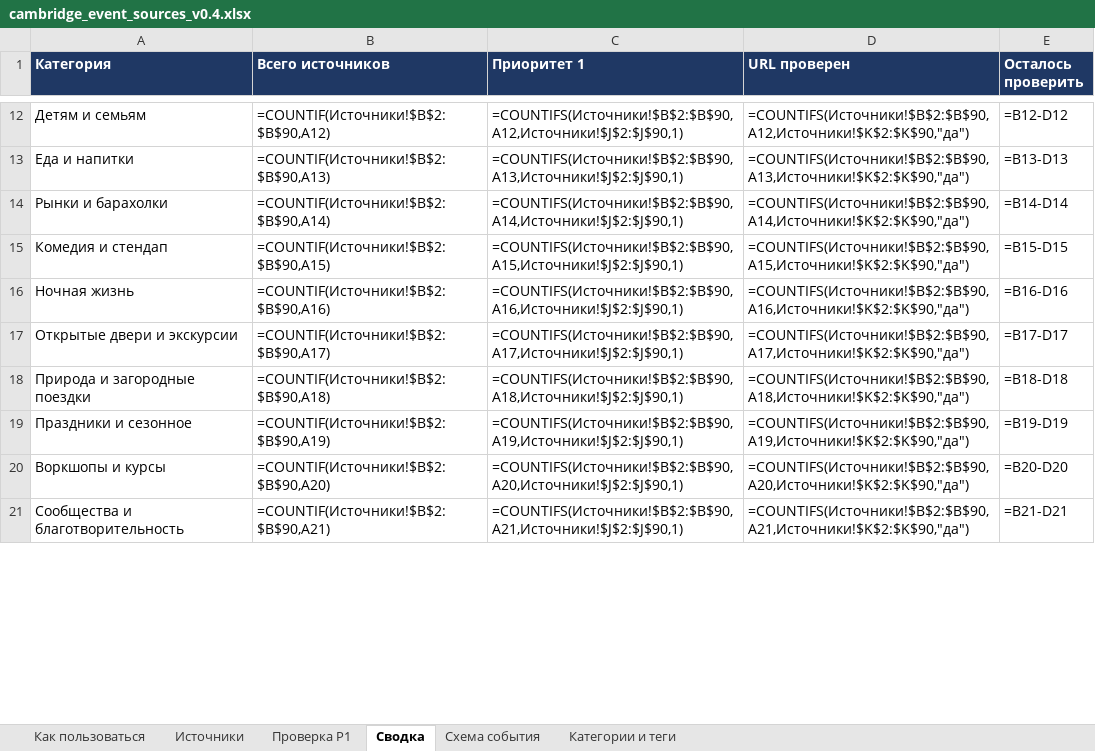
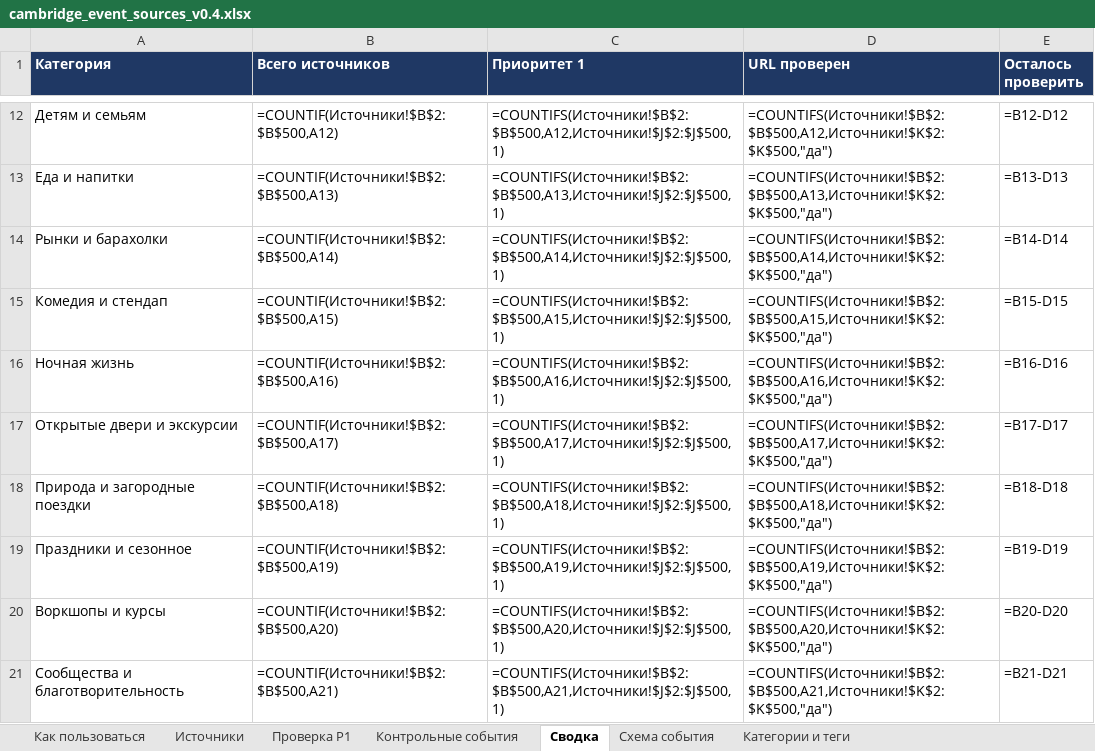
Before and after one commit to performancejesus/cambridge-events, an Excel workbook: data/cambridge_event_sources_v0.4.xlsx, sheet Сводка, drawn as a sheet; only a part is shown, gaps mark what is left out; values as stored, in another font and other column widths than the file's, no borders; formulas without a stored value are shown as written; the diff covers the shown part only; the diff names each change by its address in the sheet, - before the commit and + after, or states it on an @@ line.

```diff
--- a/data/cambridge_event_sources_v0.4.xlsx (sheet Сводка)
+++ b/data/cambridge_event_sources_v0.4.xlsx (sheet Сводка)
+sheet tab: Контрольные события
-B12 (Всего источников): =COUNTIF(Источники!$B$2:$B$90,A12)
+B12 (Всего источников): =COUNTIF(Источники!$B$2:$B$500,A12)
-C12 (Приоритет 1): =COUNTIFS(Источники!$B$2:$B$90,A12,Источники!$J$2:$J$90,1)
+C12 (Приоритет 1): =COUNTIFS(Источники!$B$2:$B$500,A12,Источники!$J$2:$J$500,1)
-D12 (URL проверен): =COUNTIFS(Источники!$B$2:$B$90,A12,Источники!$K$2:$K$90,"да")
+D12 (URL проверен): =COUNTIFS(Источники!$B$2:$B$500,A12,Источники!$K$2:$K$500,"да")
-B13 (Всего источников): =COUNTIF(Источники!$B$2:$B$90,A13)
+B13 (Всего источников): =COUNTIF(Источники!$B$2:$B$500,A13)
-C13 (Приоритет 1): =COUNTIFS(Источники!$B$2:$B$90,A13,Источники!$J$2:$J$90,1)
+C13 (Приоритет 1): =COUNTIFS(Источники!$B$2:$B$500,A13,Источники!$J$2:$J$500,1)
-D13 (URL проверен): =COUNTIFS(Источники!$B$2:$B$90,A13,Источники!$K$2:$K$90,"да")
+D13 (URL проверен): =COUNTIFS(Источники!$B$2:$B$500,A13,Источники!$K$2:$K$500,"да")
-B14 (Всего источников): =COUNTIF(Источники!$B$2:$B$90,A14)
+B14 (Всего источников): =COUNTIF(Источники!$B$2:$B$500,A14)
-C14 (Приоритет 1): =COUNTIFS(Источники!$B$2:$B$90,A14,Источники!$J$2:$J$90,1)
+C14 (Приоритет 1): =COUNTIFS(Источники!$B$2:$B$500,A14,Источники!$J$2:$J$500,1)
-D14 (URL проверен): =COUNTIFS(Источники!$B$2:$B$90,A14,Источники!$K$2:$K$90,"да")
+D14 (URL проверен): =COUNTIFS(Источники!$B$2:$B$500,A14,Источники!$K$2:$K$500,"да")
-B15 (Всего источников): =COUNTIF(Источники!$B$2:$B$90,A15)
+B15 (Всего источников): =COUNTIF(Источники!$B$2:$B$500,A15)
-C15 (Приоритет 1): =COUNTIFS(Источники!$B$2:$B$90,A15,Источники!$J$2:$J$90,1)
+C15 (Приоритет 1): =COUNTIFS(Источники!$B$2:$B$500,A15,Источники!$J$2:$J$500,1)
-D15 (URL проверен): =COUNTIFS(Источники!$B$2:$B$90,A15,Источники!$K$2:$K$90,"да")
+D15 (URL проверен): =COUNTIFS(Источники!$B$2:$B$500,A15,Источники!$K$2:$K$500,"да")
-B16 (Всего источников): =COUNTIF(Источники!$B$2:$B$90,A16)
+B16 (Всего источников): =COUNTIF(Источники!$B$2:$B$500,A16)
-C16 (Приоритет 1): =COUNTIFS(Источники!$B$2:$B$90,A16,Источники!$J$2:$J$90,1)
+C16 (Приоритет 1): =COUNTIFS(Источники!$B$2:$B$500,A16,Источники!$J$2:$J$500,1)
-D16 (URL проверен): =COUNTIFS(Источники!$B$2:$B$90,A16,Источники!$K$2:$K$90,"да")
+D16 (URL проверен): =COUNTIFS(Источники!$B$2:$B$500,A16,Источники!$K$2:$K$500,"да")
-B17 (Всего источников): =COUNTIF(Источники!$B$2:$B$90,A17)
+B17 (Всего источников): =COUNTIF(Источники!$B$2:$B$500,A17)
-C17 (Приоритет 1): =COUNTIFS(Источники!$B$2:$B$90,A17,Источники!$J$2:$J$90,1)
+C17 (Приоритет 1): =COUNTIFS(Источники!$B$2:$B$500,A17,Источники!$J$2:$J$500,1)
-D17 (URL проверен): =COUNTIFS(Источники!$B$2:$B$90,A17,Источники!$K$2:$K$90,"да")
+D17 (URL проверен): =COUNTIFS(Источники!$B$2:$B$500,A17,Источники!$K$2:$K$500,"да")
-B18 (Всего источников): =COUNTIF(Источники!$B$2:$B$90,A18)
+B18 (Всего источников): =COUNTIF(Источники!$B$2:$B$500,A18)
-C18 (Приоритет 1): =COUNTIFS(Источники!$B$2:$B$90,A18,Источники!$J$2:$J$90,1)
+C18 (Приоритет 1): =COUNTIFS(Источники!$B$2:$B$500,A18,Источники!$J$2:$J$500,1)
-D18 (URL проверен): =COUNTIFS(Источники!$B$2:$B$90,A18,Источники!$K$2:$K$90,"да")
+D18 (URL проверен): =COUNTIFS(Источники!$B$2:$B$500,A18,Источники!$K$2:$K$500,"да")
-B19 (Всего источников): =COUNTIF(Источники!$B$2:$B$90,A19)
+B19 (Всего источников): =COUNTIF(Источники!$B$2:$B$500,A19)
-C19 (Приоритет 1): =COUNTIFS(Источники!$B$2:$B$90,A19,Источники!$J$2:$J$90,1)
+C19 (Приоритет 1): =COUNTIFS(Источники!$B$2:$B$500,A19,Источники!$J$2:$J$500,1)
-D19 (URL проверен): =COUNTIFS(Источники!$B$2:$B$90,A19,Источники!$K$2:$K$90,"да")
+D19 (URL проверен): =COUNTIFS(Источники!$B$2:$B$500,A19,Источники!$K$2:$K$500,"да")
-B20 (Всего источников): =COUNTIF(Источники!$B$2:$B$90,A20)
+B20 (Всего источников): =COUNTIF(Источники!$B$2:$B$500,A20)
-C20 (Приоритет 1): =COUNTIFS(Источники!$B$2:$B$90,A20,Источники!$J$2:$J$90,1)
+C20 (Приоритет 1): =COUNTIFS(Источники!$B$2:$B$500,A20,Источники!$J$2:$J$500,1)
-D20 (URL проверен): =COUNTIFS(Источники!$B$2:$B$90,A20,Источники!$K$2:$K$90,"да")
+D20 (URL проверен): =COUNTIFS(Источники!$B$2:$B$500,A20,Источники!$K$2:$K$500,"да")
-B21 (Всего источников): =COUNTIF(Источники!$B$2:$B$90,A21)
+B21 (Всего источников): =COUNTIF(Источники!$B$2:$B$500,A21)
-C21 (Приоритет 1): =COUNTIFS(Источники!$B$2:$B$90,A21,Источники!$J$2:$J$90,1)
+C21 (Приоритет 1): =COUNTIFS(Источники!$B$2:$B$500,A21,Источники!$J$2:$J$500,1)
-D21 (URL проверен): =COUNTIFS(Источники!$B$2:$B$90,A21,Источники!$K$2:$K$90,"да")
+D21 (URL проверен): =COUNTIFS(Источники!$B$2:$B$500,A21,Источники!$K$2:$K$500,"да")
```
Also changed, not shown: 33 edited cells elsewhere in this sheet, sheet Источники, sheet Проверка P1, sheet Как пользоваться, 58 other files.
